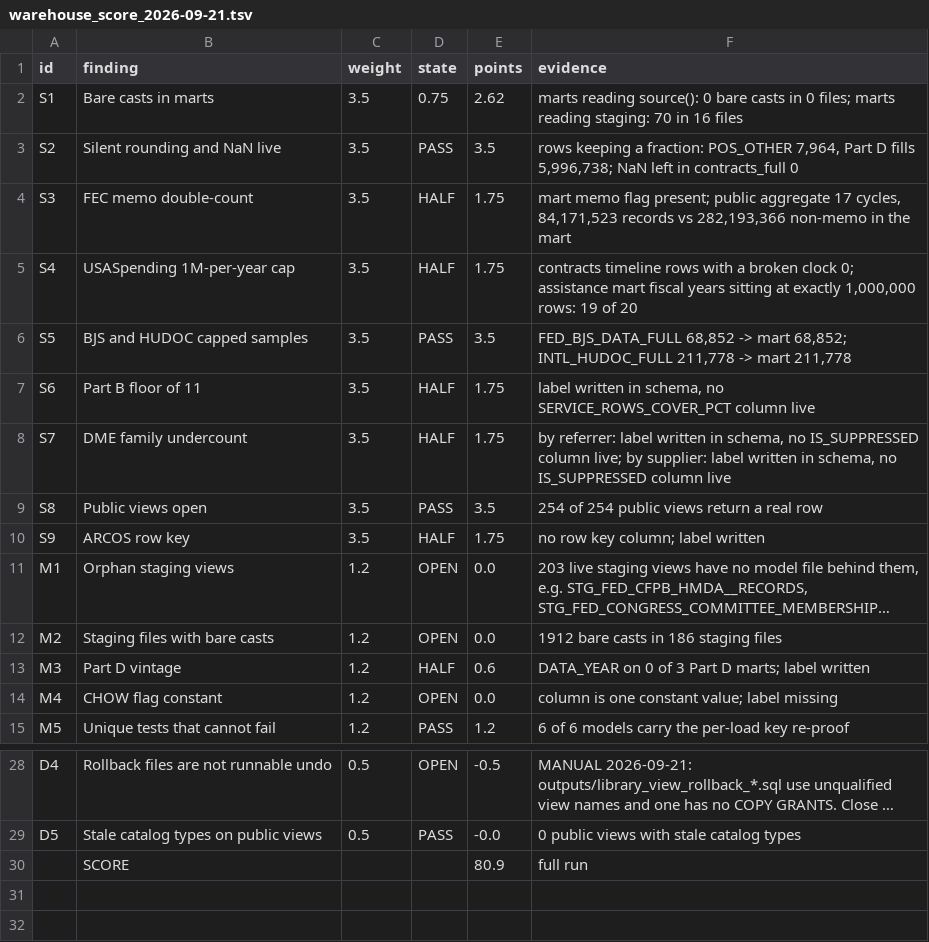
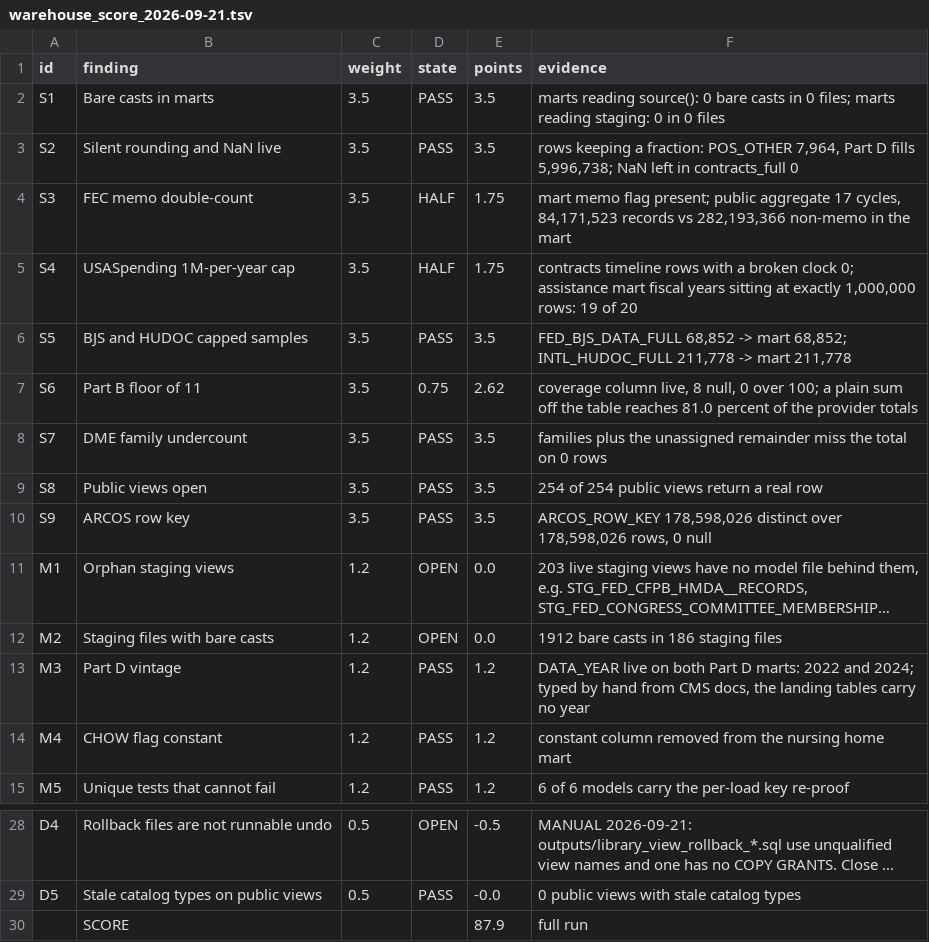
Before and after one commit to Crogg23/Ripple_v6, a TSV file: reports/warehouse_score_2026-09-21.tsv, drawn as a sheet; only a part is shown, gaps mark what is left out; long unchanged cells end in …; the diff names each change by its address in the sheet, - before the commit and + after, or states it on an @@ line.

```diff
--- a/reports/warehouse_score_2026-09-21.tsv
+++ b/reports/warehouse_score_2026-09-21.tsv
-D2 (state): 0.75
+D2 (state): PASS
-E2 (points): 2.62
+E2 (points): 3.5
-F2 (evidence): …reading staging: 70 in 16 files
+F2 (evidence): …reading staging: 0 in 0 files
-D7 (state): HALF
+D7 (state): 0.75
-E7 (points): 1.75
+E7 (points): 2.62
-F7 (evidence): label written in schema, no SERVICE_ROWS_COVER_PCT column live
+F7 (evidence): coverage column live, 8 null, 0 over 100; a plain sum off the table reaches 81.0 percent of the provider totals
-D8 (state): HALF
+D8 (state): PASS
-E8 (points): 1.75
+E8 (points): 3.5
-F8 (evidence): by referrer: label written in schema, no IS_SUPPRESSED column live; by supplier: label written in schema, no IS_SUPPRESSED column live
+F8 (evidence): families plus the unassigned remainder miss the total on 0 rows
-D10 (state): HALF
+D10 (state): PASS
-E10 (points): 1.75
+E10 (points): 3.5
-F10 (evidence): no row key column; label written
+F10 (evidence): ARCOS_ROW_KEY 178,598,026 distinct over 178,598,026 rows, 0 null
-D13 (state): HALF
+D13 (state): PASS
-E13 (points): 0.6
+E13 (points): 1.2
-F13 (evidence): DATA_YEAR on 0 of 3 Part D marts; label written
+F13 (evidence): DATA_YEAR live on both Part D marts: 2022 and 2024; typed by hand from CMS docs, the landing tables carry no year
-D14 (state): OPEN
+D14 (state): PASS
-E14 (points): 0.0
+E14 (points): 1.2
-F14 (evidence): column is one constant value; label missing
+F14 (evidence): constant column removed from the nursing home mart
-E30 (points): 80.9
+E30 (points): 87.9
```
Also changed, not shown: 39 other files.
